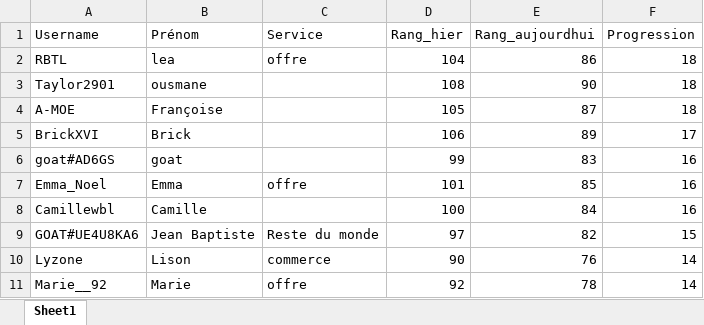
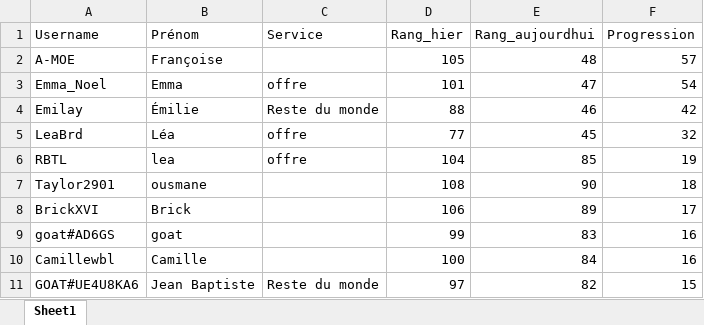
Before and after one commit to devilrock95/championnat-jja, an Excel workbook: progressions.xlsx, sheet Sheet1, drawn as a sheet; values as stored, in another font and other column widths than the file's, no borders; removed rows and columns are numbered as before the commit, all else as after; the diff names each change by its address in the sheet, - before the commit and + after, or states it on an @@ line.

```diff
--- a/progressions.xlsx (sheet Sheet1)
+++ b/progressions.xlsx (sheet Sheet1)
+row 2: A-MOE | Françoise |  | 105 | 48 | 57
+row 3: Emma_Noel | Emma | offre | 101 | 47 | 54
+row 4: Emilay | Émilie | Reste du monde | 88 | 46 | 42
+row 5: LeaBrd | Léa | offre | 77 | 45 | 32
-E6 (Rang_aujourdhui): 86
+E6 (Rang_aujourdhui): 85
-F6 (Progression): 18
+F6 (Progression): 19
-row 4: A-MOE | Françoise |  | 105 | 87 | 18
-row 7: Emma_Noel | Emma | offre | 101 | 85 | 16
-row 10: Lyzone | Lison | commerce | 90 | 76 | 14
-row 11: Marie__92 | Marie | offre | 92 | 78 | 14
```
Also changed, not shown: chutes.xlsx, classement_individuel.xlsx, 6 other files.
